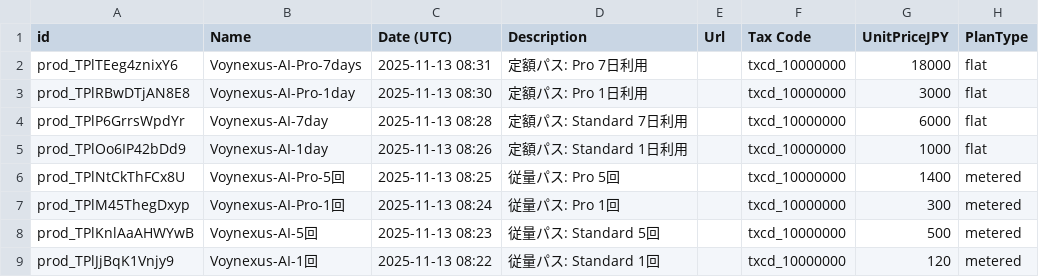
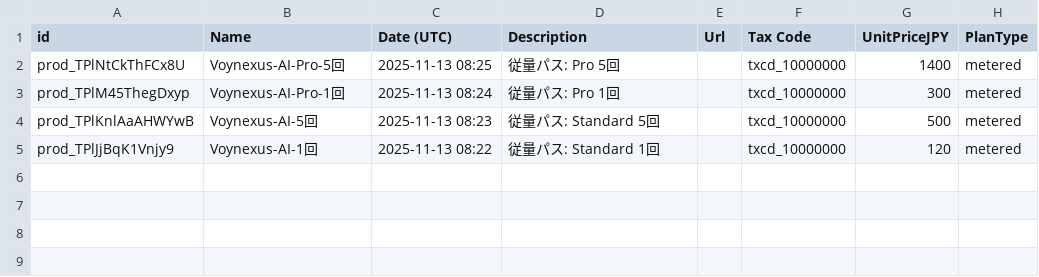
Before and after one commit to koutya0akari/voynexus, a CSV file: products.csv, drawn as a sheet; the diff names each change by its address in the sheet, - before the commit and + after, or states it on an @@ line.

```diff
--- a/products.csv
+++ b/products.csv
-row 2: prod_TPlTEeg4znixY6 | Voynexus-AI-Pro-7days | 2025-11-13 08:31 | 定額パス: Pro 7日利用 |  | txcd_10000000 | 18000 | flat
-row 3: prod_TPlRBwDTjAN8E8 | Voynexus-AI-Pro-1day | 2025-11-13 08:30 | 定額パス: Pro 1日利用 |  | txcd_10000000 | 3000 | flat
-row 4: prod_TPlP6GrrsWpdYr | Voynexus-AI-7day | 2025-11-13 08:28 | 定額パス: Standard 7日利用 |  | txcd_10000000 | 6000 | flat
-row 5: prod_TPlOo6IP42bDd9 | Voynexus-AI-1day | 2025-11-13 08:26 | 定額パス: Standard 1日利用 |  | txcd_10000000 | 1000 | flat
```
Also changed, not shown: 47 other files.
